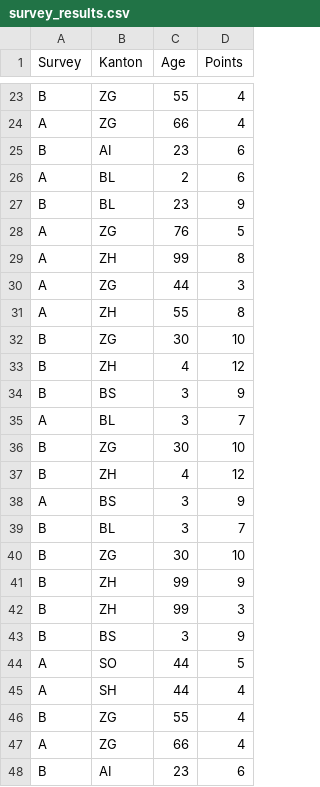
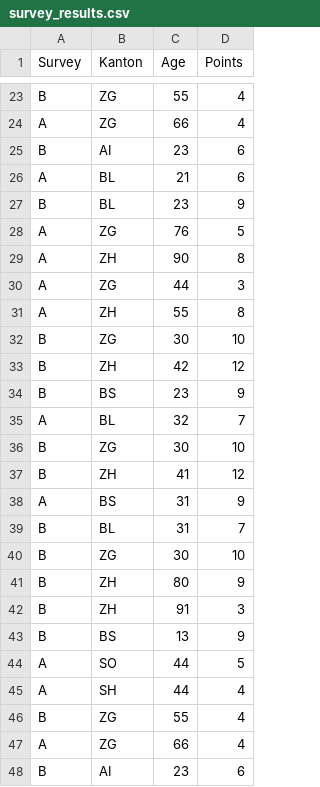
Before and after one commit to JuliaVictory/Personal-Health-App, a CSV file: survey_results.csv, drawn as a sheet; only a part is shown, gaps mark what is left out; the diff covers the shown part only.

```diff
--- a/survey_results.csv
+++ b/survey_results.csv
@@ -25,6 +25,6 @@ A,ZG,66,4
 B,AI,23,6
-A,BL,2,6
+A,BL,21,6
 B,BL,23,9
 A,ZG,76,5
-A,ZH,99,8
+A,ZH,90,8
 A,ZG,44,3
@@ -32,13 +32,13 @@ A,ZH,55,8
 B,ZG,30,10
-B,ZH,4,12
-B,BS,3,9
-A,BL,3,7
+B,ZH,42,12
+B,BS,23,9
+A,BL,32,7
 B,ZG,30,10
-B,ZH,4,12
-A,BS,3,9
-B,BL,3,7
+B,ZH,41,12
+A,BS,31,9
+B,BL,31,7
 B,ZG,30,10
-B,ZH,99,9
-B,ZH,99,3
-B,BS,3,9
+B,ZH,80,9
+B,ZH,91,3
+B,BS,13,9
 A,SO,44,5
```
Also changed, not shown: 37 edited cells elsewhere in this file.
